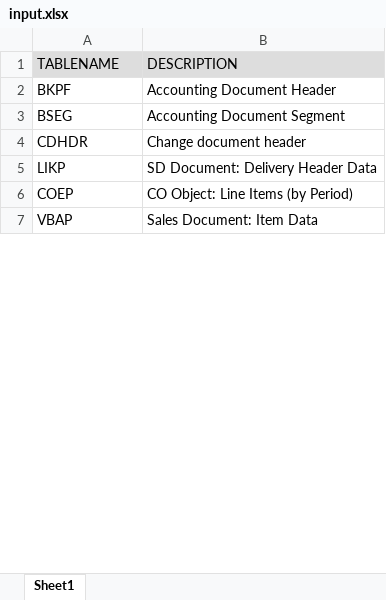
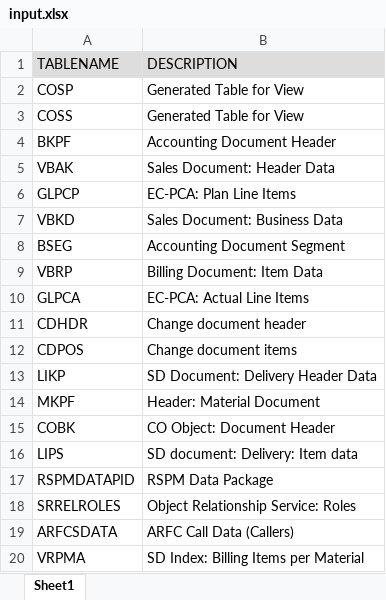
Before and after one commit to Ritwik-3004/SAP-Assessment-Automation, an Excel workbook: input.xlsx, sheet Sheet1, drawn as a sheet; only a part is shown; the shorter side is filled out with more unchanged rows; values as stored, in another font and other column widths than the file's, no borders; the diff covers the shown part only; the diff names each change by its address in the sheet, - before the commit and + after, or states it on an @@ line.

```diff
--- a/input.xlsx (sheet Sheet1)
+++ b/input.xlsx (sheet Sheet1)
+row 2: COSP | Generated Table for View
+row 3: COSS | Generated Table for View
@@ row 10 moved to row 5: VBAK @@
+row 6: GLPCP | EC-PCA: Plan Line Items
+row 7: VBKD | Sales Document: Business Data
+row 9: VBRP | Billing Document: Item Data
+row 10: GLPCA | EC-PCA: Actual Line Items
+row 12: CDPOS | Change document items
@@ row 8 moved to row 14: MKPF @@
+row 15: COBK | CO Object: Document Header
+row 16: LIPS | SD document: Delivery: Item data
+row 17: RSPMDATAPID | RSPM Data Package
+row 18: SRRELROLES | Object Relationship Service: Roles
+row 19: ARFCSDATA | ARFC Call Data (Callers)
+row 20: VRPMA | SD Index: Billing Items per Material
```
Also changed, not shown: 24 added rows and 1 moved row elsewhere in this sheet.
